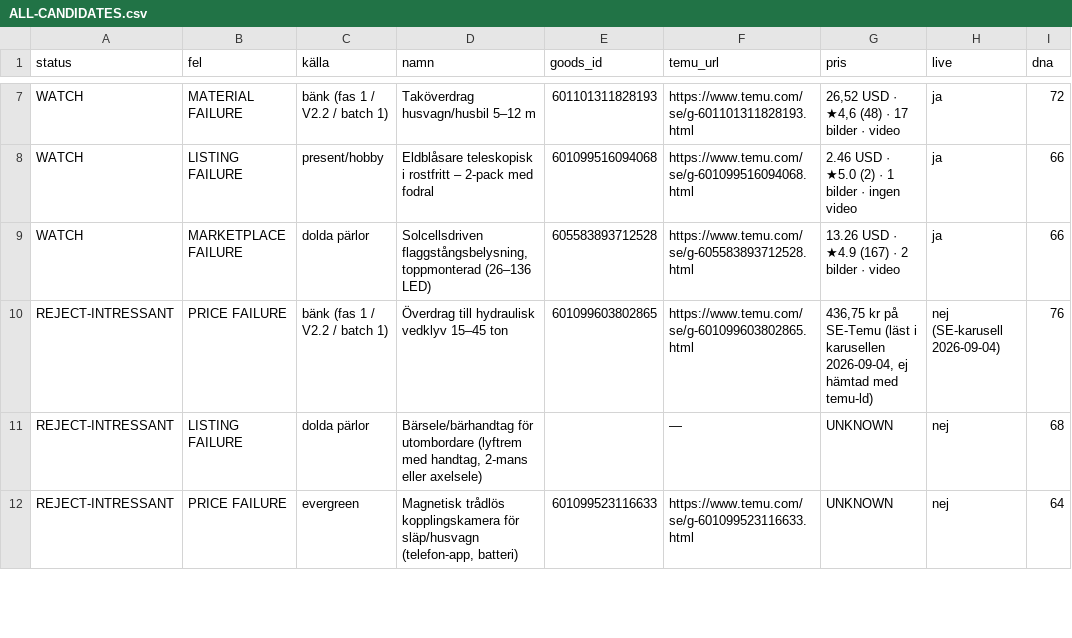
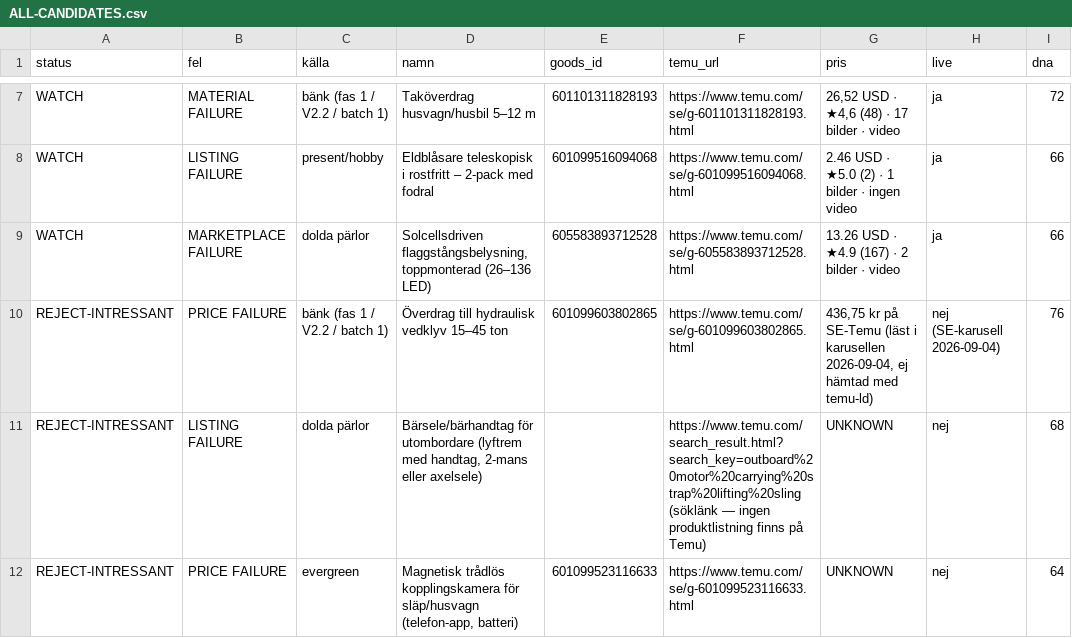
Before and after one commit to Axel3738/yognftnfgn, a CSV file: docs/temu-jakt-v2/jakt/v23/ALL-CANDIDATES.csv, drawn as a sheet; only a part is shown, gaps mark what is left out; the diff covers the shown part only; the diff names each change by its address in the sheet, - before the commit and + after, or states it on an @@ line.

```diff
--- a/docs/temu-jakt-v2/jakt/v23/ALL-CANDIDATES.csv
+++ b/docs/temu-jakt-v2/jakt/v23/ALL-CANDIDATES.csv
-F11 (temu_url): —
+F11 (temu_url): https://www.temu.com/search_result.html?search_key=outboard%20motor%20carrying%20strap%20lifting%20sling (söklänk — ingen produktlistning finns på Temu)
```
Also changed, not shown: 10 edited cells elsewhere in this file, 2 other files.
